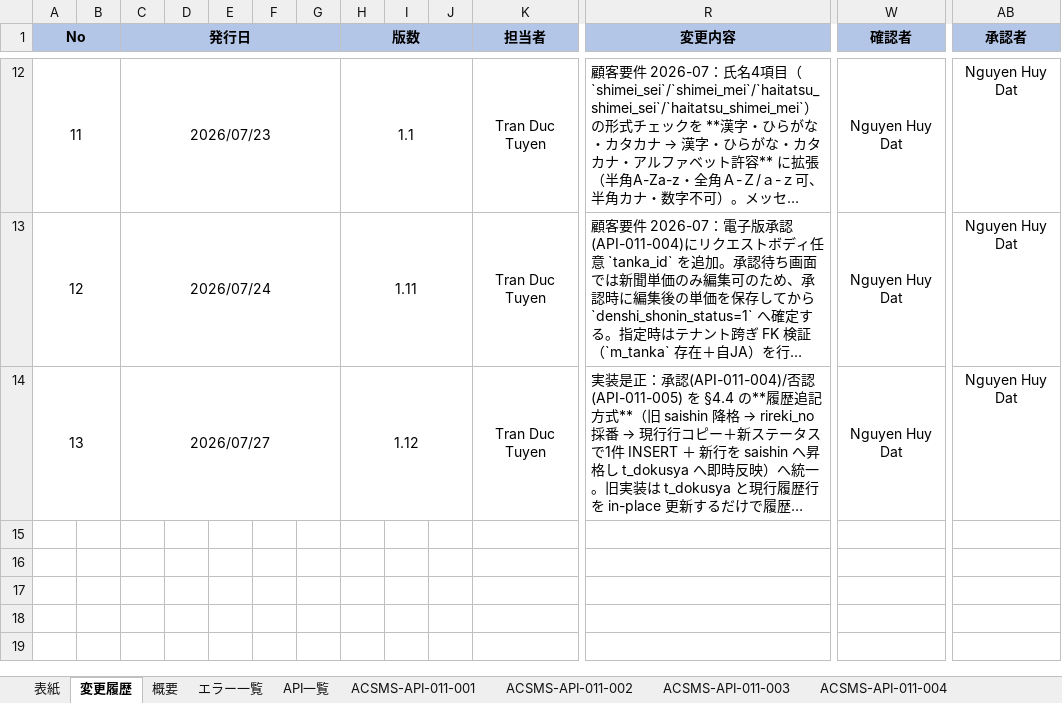
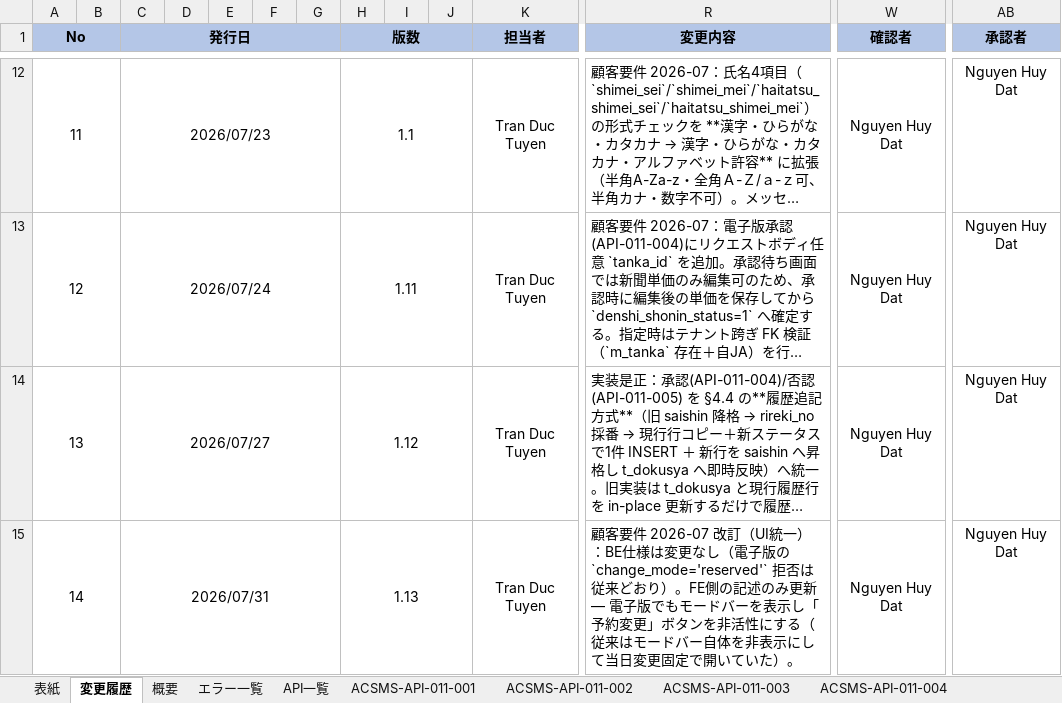
Before and after one commit to vuquanganh412002/AI-Basecode, an Excel workbook: docs/design/ACSMS-SCR-011/【日本農業新聞様】VTIジャパン_クラウド版購読者管理システム_API設計書_購読者情報登録画面_V1.0.xlsx, sheet 変更履歴, drawn as a sheet; only a part is shown, gaps mark what is left out; long unchanged cells end in …; values as stored, in another font and other column widths than the file's, no borders; rows hold the shown columns only; the diff names each change by its address in the sheet, - before the commit and + after, or states it on an @@ line.

```diff
--- a/docs/design/ACSMS-SCR-011/【日本農業新聞様】VTIジャパン_クラウド版購読者管理システム_API設計書_購読者情報登録画面_V1.0.xlsx (sheet 変更履歴)
+++ b/docs/design/ACSMS-SCR-011/【日本農業新聞様】VTIジャパン_クラウド版購読者管理システム_API設計書_購読者情報登録画面_V1.0.xlsx (sheet 変更履歴)
+row 15: 14 |  | 2026/07/31 |  |  |  |  | 1.13 |  |  | Tran Duc Tuyen | 顧客要件 2026-07 改訂（UI統一）：BE仕様は変更なし（電子版の `change_mode='reserved'` 拒否は従来どおり）。FE側の記述のみ更新 — 電子版でもモードバーを表示し「予約変更」ボタンを非活性にする（従来はモードバー自体を非表示にして当日変更固定で開いていた）。 | Nguyen Huy Dat | Nguyen Huy Dat
```
Also changed, not shown: sheet 概要, sheet API一覧, sheet エラー一覧, sheet ACSMS-API-011-005, sheet ACSMS-API-011-004, sheet ACSMS-API-011-006, 3 more sheets, docs/design/ACSMS-SCR-011/【日本農業新聞様】VTIジャパン_クラウド版購読者管理システム_テスト仕様書_購読者情報登録画面_v1.0.xlsx, 23 other files.
